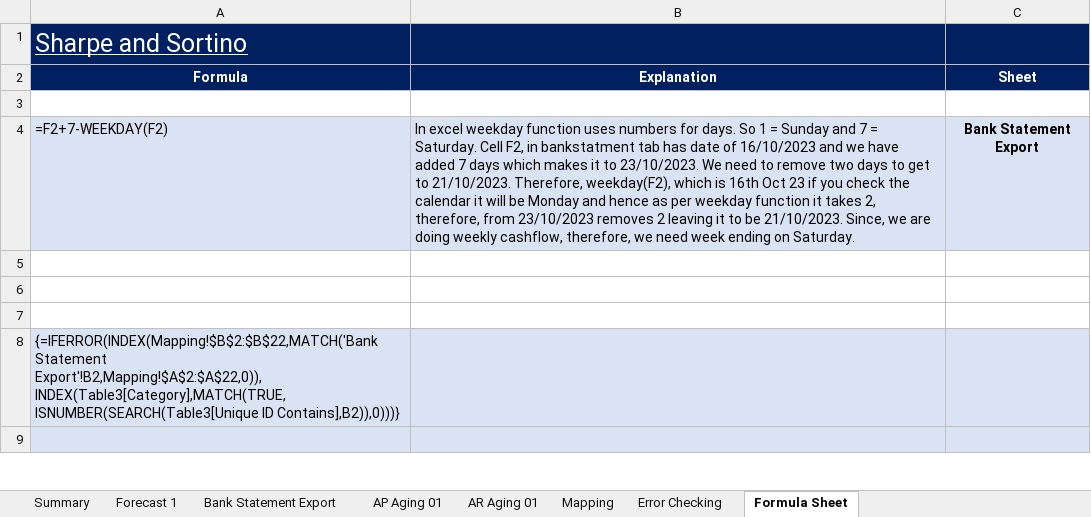
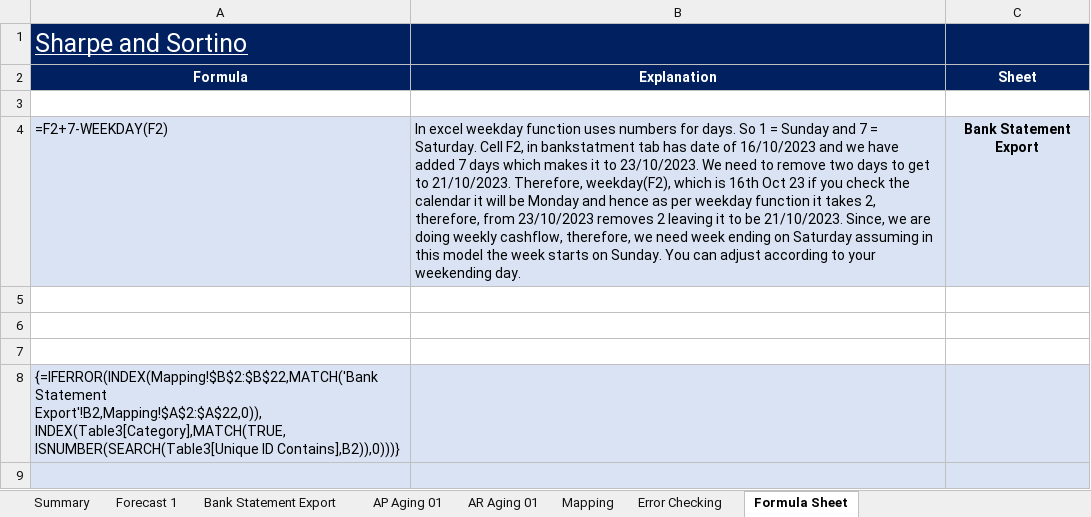
Before and after one commit to hasher123/13-Week-Cashflow-Forecast, an Excel workbook: Cashflow projections.xlsx, sheet Formula Sheet, drawn as a sheet; only a part is shown; values as stored, in another font and other column widths than the file's, no borders; the diff names each change by its address in the sheet, - before the commit and + after, or states it on an @@ line.

```diff
--- a/Cashflow projections.xlsx (sheet Formula Sheet)
+++ b/Cashflow projections.xlsx (sheet Formula Sheet)
-B4 (Explanation): …ending on Saturday.
+B4 (Explanation): …ending on Saturday assuming in this model the week starts on Sunday. You can adjust according to your weekending day.
```
Also changed, not shown: sheet Forecast 1, sheet Bank Statement Export, charts or pictures.
